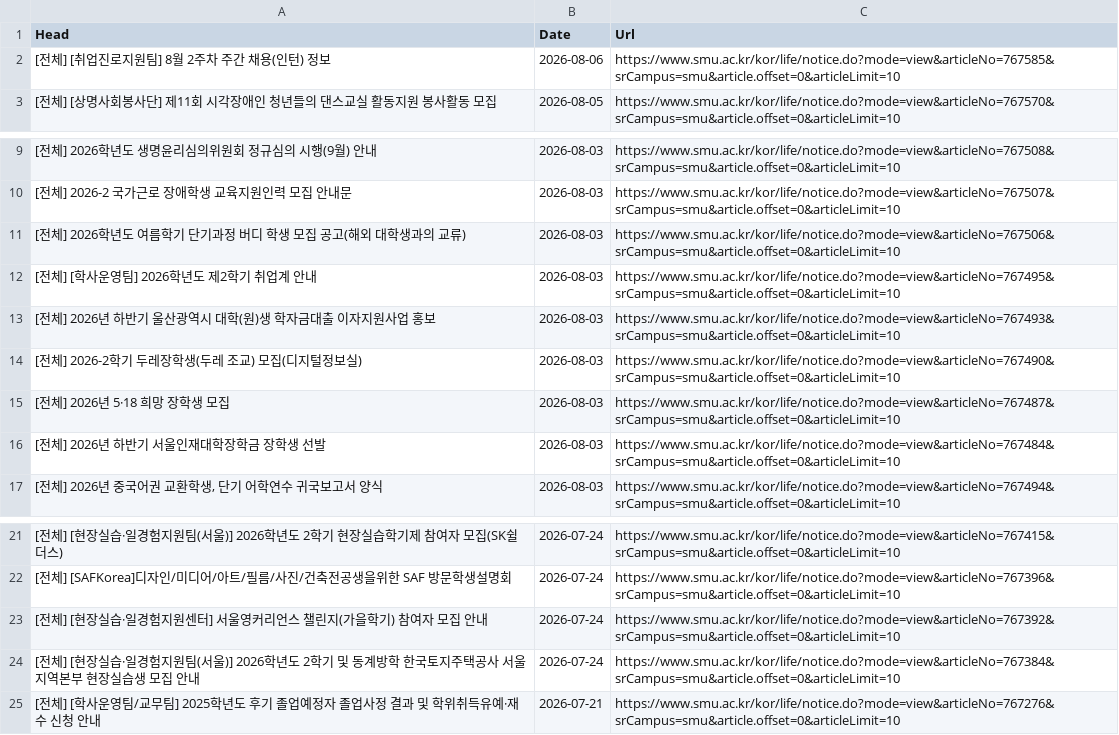
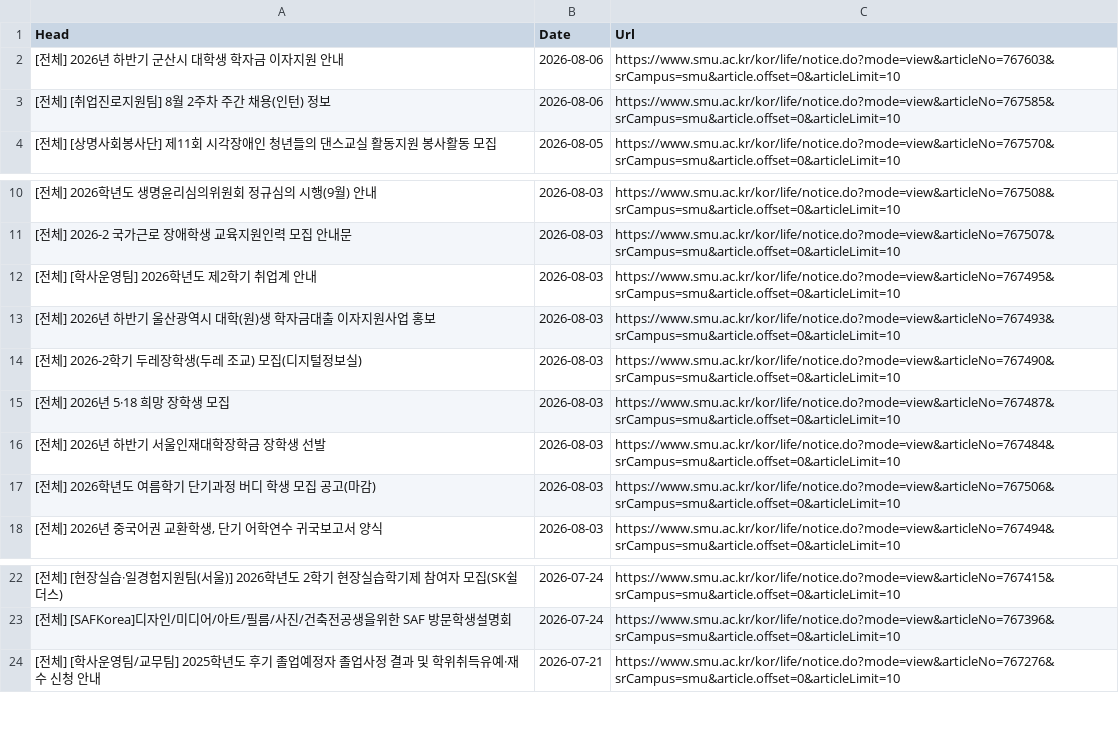
Before and after one commit to sondg921/SMU_Notice, a CSV file: notice.csv, drawn as a sheet; only a part is shown, gaps mark what is left out; removed rows and columns are numbered as before the commit, all else as after; the diff names each change by its address in the sheet, - before the commit and + after, or states it on an @@ line.

```diff
--- a/notice.csv
+++ b/notice.csv
+row 2: [전체] 2026년 하반기 군산시 대학생 학자금 이자지원 안내 | 2026-08-06 | https://www.smu.ac.kr/kor/life/notice.do?mode=view&articleNo=767603&srCampus=smu&article.offset=0&articleLimit=10
-row 11: [전체] 2026학년도 여름학기 단기과정 버디 학생 모집 공고(해외 대학생과의 교류) | 2026-08-03 | https://www.smu.ac.kr/kor/life/notice.do?mode=view&articleNo=767506&srCampus=smu&article.offset=0&articleLimit=10
+row 17: [전체] 2026학년도 여름학기 단기과정 버디 학생 모집 공고(마감) | 2026-08-03 | https://www.smu.ac.kr/kor/life/notice.do?mode=view&articleNo=767506&srCampus=smu&article.offset=0&articleLimit=10
-row 23: [전체] [현장실습·일경험지원센터] 서울영커리언스 챌린지(가을학기) 참여자 모집 안내 | 2026-07-24 | https://www.smu.ac.kr/kor/life/notice.do?mode=view&articleNo=767392&srCampus=smu&article.offset=0&articleLimit=10
-row 24: [전체] [현장실습·일경험지원팀(서울)] 2026학년도 2학기 및 동계방학 한국토지주택공사 서울지역본부 현장실습생 모집 안내 | 2026-07-24 | https://www.smu.ac.kr/kor/life/notice.do?mode=view&articleNo=767384&srCampus=smu&article.offset=0&articleLimit=10
```
Also changed, not shown: 1 other file.
